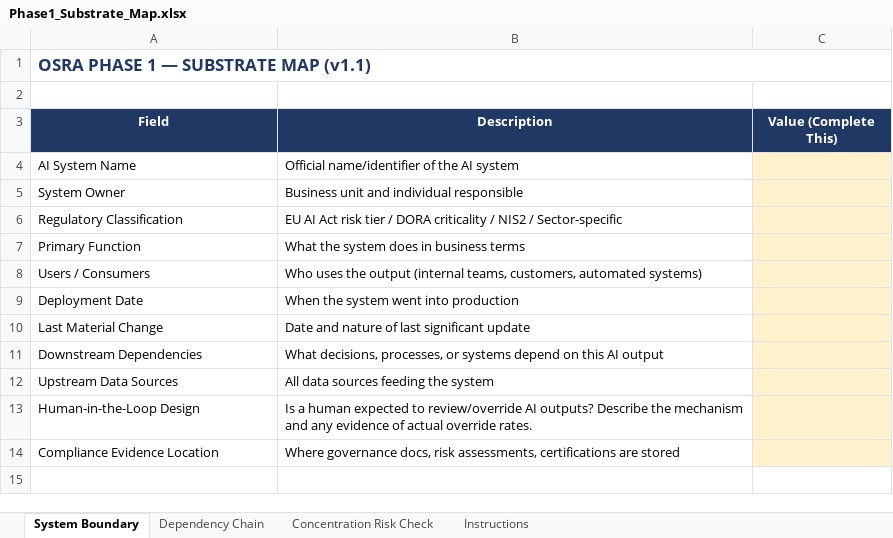
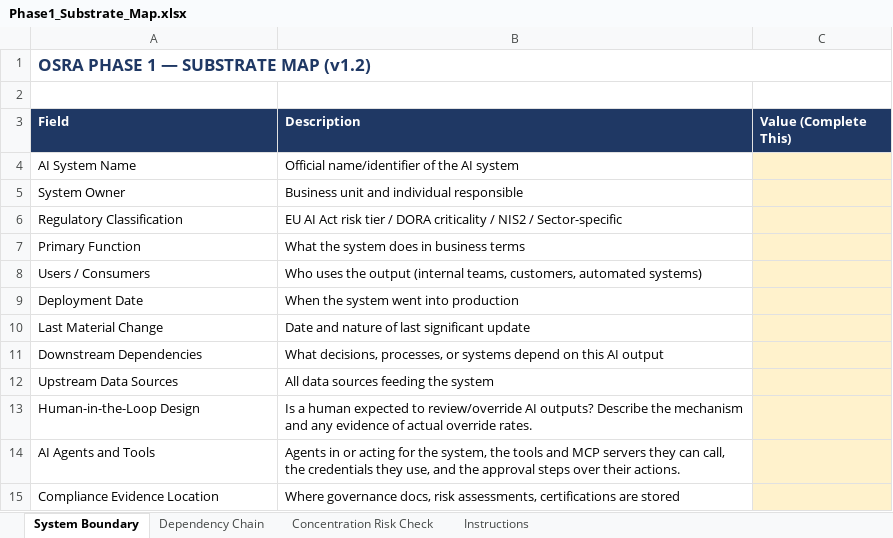
Before and after one commit to marcobrondani/OSRA, an Excel workbook: templates/Phase1_Substrate_Map.xlsx, sheet System Boundary, drawn as a sheet; values as stored, in another font and other column widths than the file's, no borders; the diff names each change by its address in the sheet, - before the commit and + after, or states it on an @@ line.

```diff
--- a/templates/Phase1_Substrate_Map.xlsx (sheet System Boundary)
+++ b/templates/Phase1_Substrate_Map.xlsx (sheet System Boundary)
-A1 (Field): OSRA PHASE 1 — SUBSTRATE MAP (v1.1)
+A1 (Field): OSRA PHASE 1 — SUBSTRATE MAP (v1.2)
-A3:C3 alignment: center
+A3:C3 alignment: left
+row 14: AI Agents and Tools | Agents in or acting for the system, the tools and MCP servers they can call, the credentials they use, and the approval steps over their actions.
```
Also changed, not shown: sheet Concentration Risk Check, sheet Dependency Chain, sheet Instructions, templates/Phase2_Failure_Surface_Register.xlsx, templates/Phase3_Trust_Surface_Register.xlsx, 8 other files.
